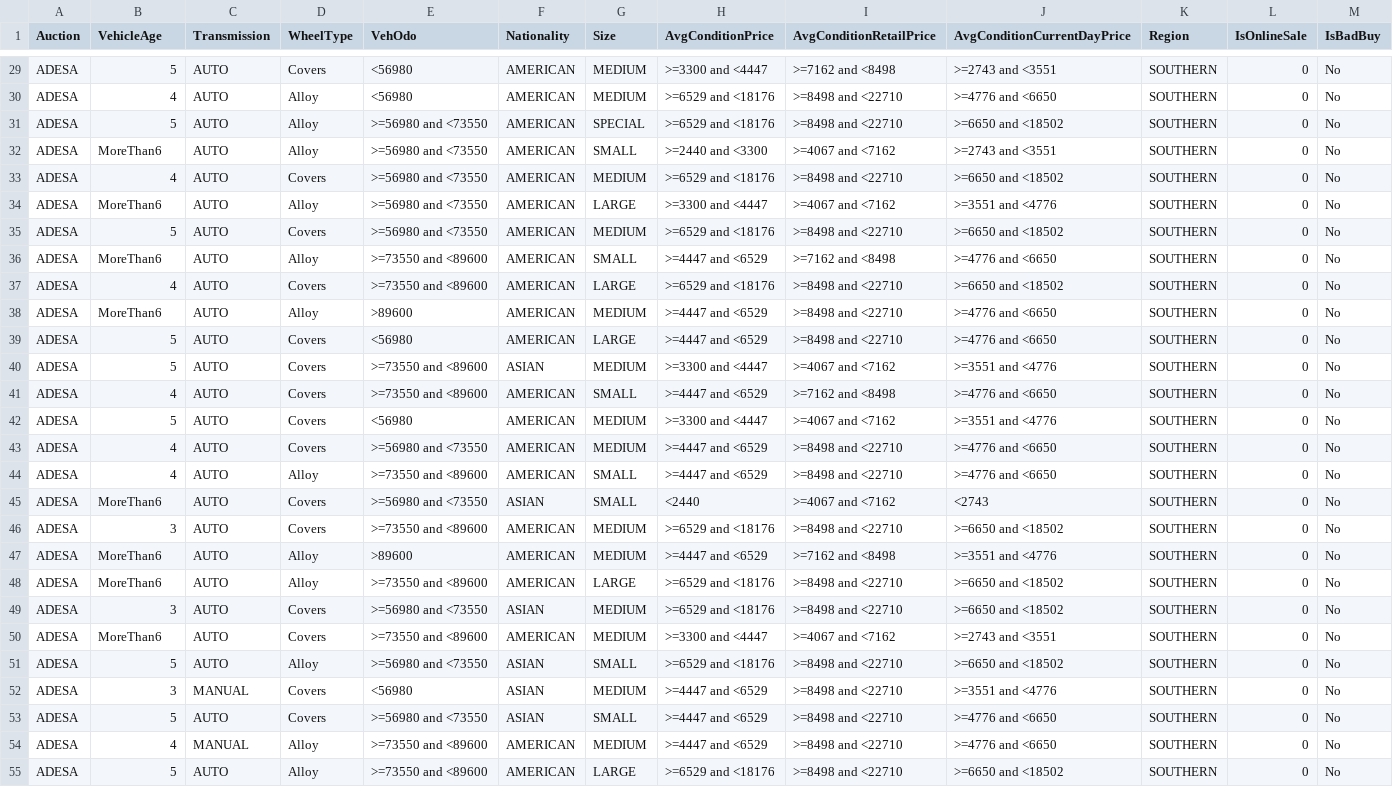
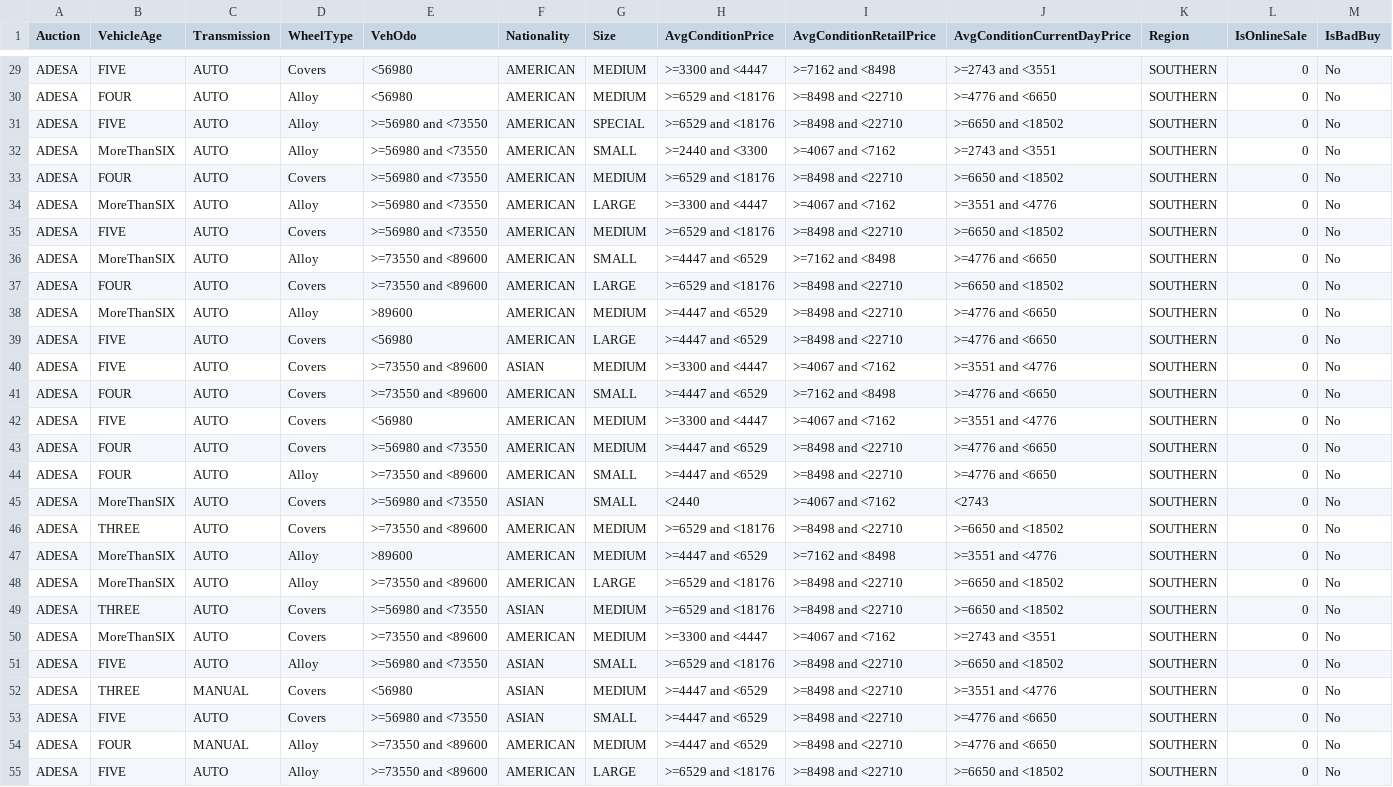
Before and after one commit to niharkhetan/DecisionTrees, a CSV file: DecisionTrees/Dataset/carvana_test.csv, drawn as a sheet; only a part is shown, gaps mark what is left out; the diff covers the shown part only; the diff names each change by its address in the sheet, - before the commit and + after, or states it on an @@ line.

```diff
--- a/DecisionTrees/Dataset/carvana_test.csv
+++ b/DecisionTrees/Dataset/carvana_test.csv
-B29 (VehicleAge): 5
+B29 (VehicleAge): FIVE
-B30 (VehicleAge): 4
+B30 (VehicleAge): FOUR
-B31 (VehicleAge): 5
+B31 (VehicleAge): FIVE
-B32 (VehicleAge): MoreThan6
+B32 (VehicleAge): MoreThanSIX
-B33 (VehicleAge): 4
+B33 (VehicleAge): FOUR
-B34 (VehicleAge): MoreThan6
+B34 (VehicleAge): MoreThanSIX
-B35 (VehicleAge): 5
+B35 (VehicleAge): FIVE
-B36 (VehicleAge): MoreThan6
+B36 (VehicleAge): MoreThanSIX
-B37 (VehicleAge): 4
+B37 (VehicleAge): FOUR
-B38 (VehicleAge): MoreThan6
+B38 (VehicleAge): MoreThanSIX
-B39:B40 (VehicleAge): 5
+B39:B40 (VehicleAge): FIVE
-B41 (VehicleAge): 4
+B41 (VehicleAge): FOUR
-B42 (VehicleAge): 5
+B42 (VehicleAge): FIVE
-B43:B44 (VehicleAge): 4
+B43:B44 (VehicleAge): FOUR
-B45 (VehicleAge): MoreThan6
+B45 (VehicleAge): MoreThanSIX
-B46 (VehicleAge): 3
+B46 (VehicleAge): THREE
-B47:B48 (VehicleAge): MoreThan6
+B47:B48 (VehicleAge): MoreThanSIX
-B49 (VehicleAge): 3
+B49 (VehicleAge): THREE
-B50 (VehicleAge): MoreThan6
+B50 (VehicleAge): MoreThanSIX
-B51 (VehicleAge): 5
+B51 (VehicleAge): FIVE
-B52 (VehicleAge): 3
+B52 (VehicleAge): THREE
-B53 (VehicleAge): 5
+B53 (VehicleAge): FIVE
-B54 (VehicleAge): 4
+B54 (VehicleAge): FOUR
-B55 (VehicleAge): 5
+B55 (VehicleAge): FIVE
```
Also changed, not shown: 48 edited cells elsewhere in this file, DecisionTrees/Dataset/carvana_train.csv, 2 other files.
